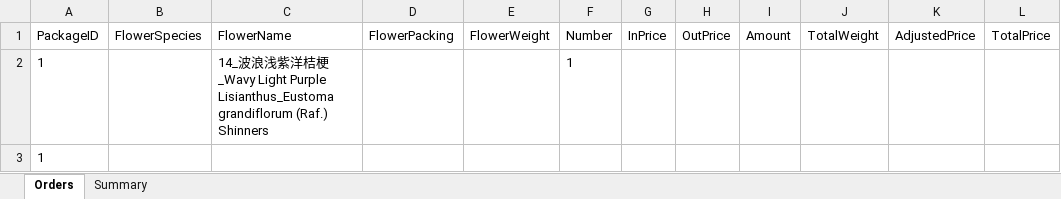
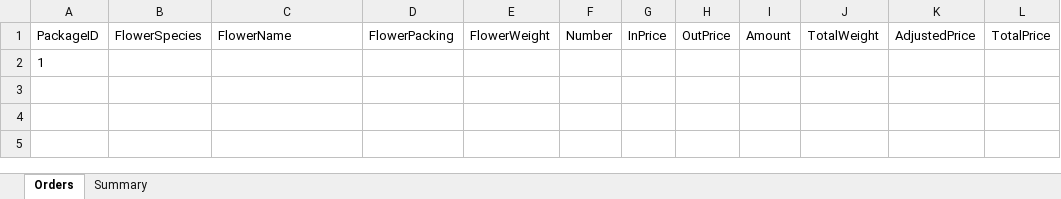
Before and after one commit to Y-small-space/FlowerShopWeb, an Excel workbook: DateBase/orders/Thang_2024-9-23.xlsx, sheet Orders, drawn as a sheet; values as stored, in another font and other column widths than the file's, no borders; the diff names each change by its address in the sheet, - before the commit and + after, or states it on an @@ line.

Commit message:
Update DateBase/orders/Thang_2024-9-23.xlsx

```diff
--- a/DateBase/orders/Thang_2024-9-23.xlsx (sheet Orders)
+++ b/DateBase/orders/Thang_2024-9-23.xlsx (sheet Orders)
-row 2: 1 |  | 14_波浪浅紫洋桔梗_Wavy Light Purple Lisianthus_Eustoma grandiflorum (Raf.) Shinners |  |  | 1
```
Also changed, not shown: sheet Summary.
